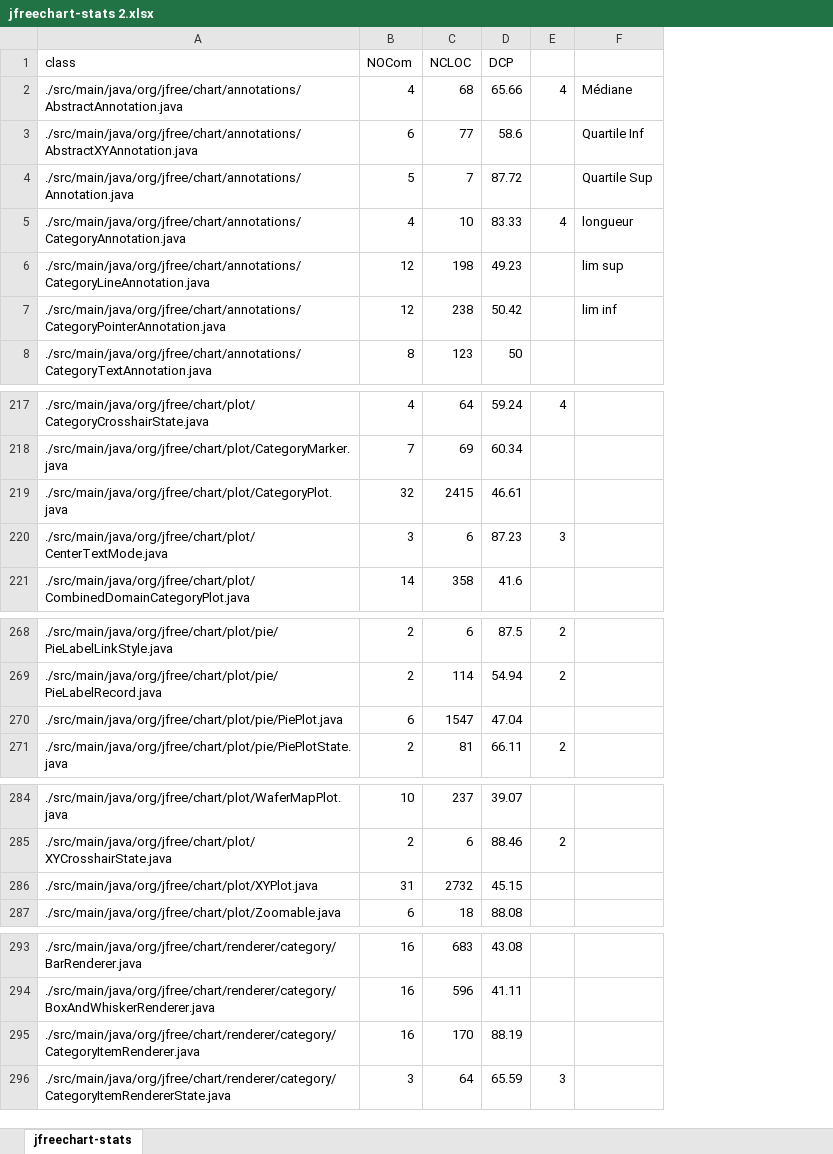
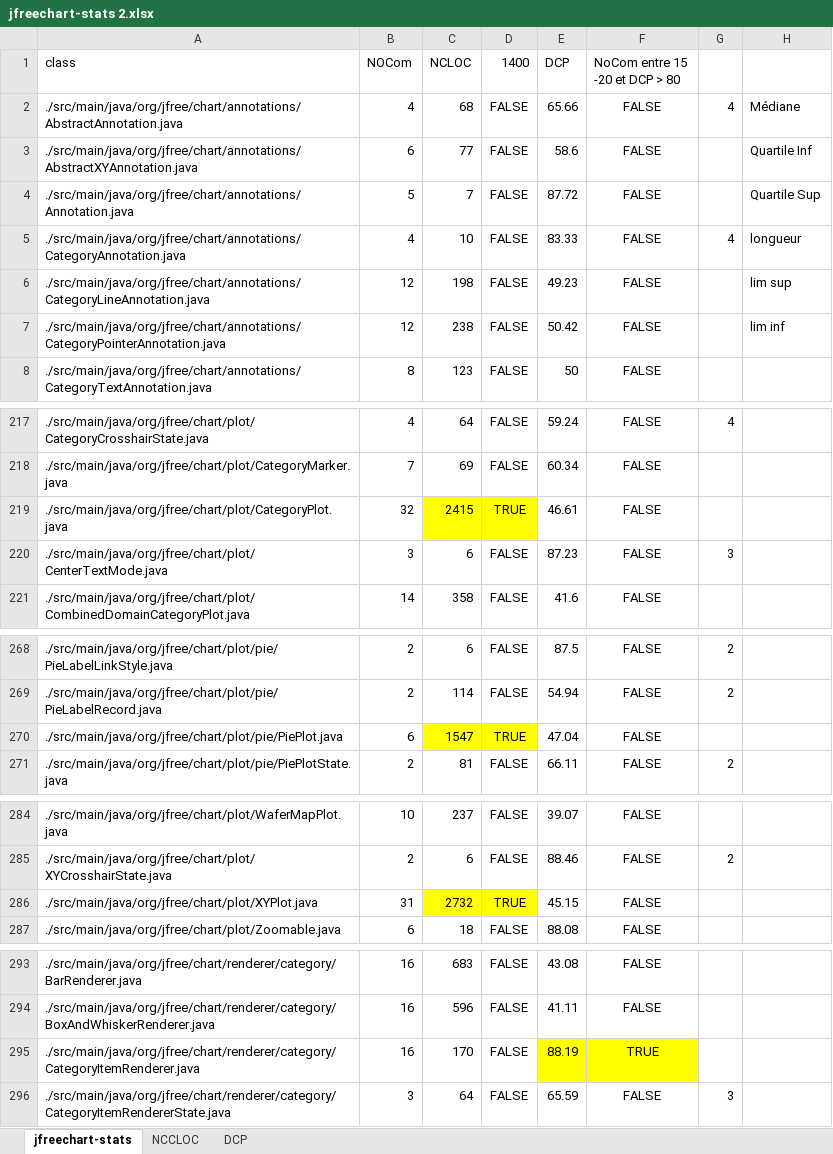
Before and after one commit to OliLC/IFT_3913_TP3, an Excel workbook: jfreechart-stats 2.xlsx, sheet jfreechart-stats, drawn as a sheet; only a part is shown, gaps mark what is left out; values as stored, in another font and other column widths than the file's, no borders; charts and pictures not drawn; addresses are those after the commit; the diff covers the shown part only; the diff names each change by its address in the sheet, - before the commit and + after, or states it on an @@ line.

```diff
--- a/jfreechart-stats 2.xlsx (sheet jfreechart-stats)
+++ b/jfreechart-stats 2.xlsx (sheet jfreechart-stats)
+sheet tab: NCCLOC
+sheet tab: DCP
+column D (1400), rows 2-8: all FALSE; rows 217-221: FALSE | FALSE | TRUE | FALSE | FALSE; rows 268-271: FALSE | FALSE | TRUE | FALSE; rows 284-287: FALSE | FALSE | TRUE | FALSE; rows 293-296: all FALSE
+column F (NoCom entre 15 -20 et DCP > 80), rows 2-8: all FALSE; rows 217-221: all FALSE; rows 268-271: all FALSE; rows 284-287: all FALSE; rows 293-296: FALSE | FALSE | TRUE | FALSE
-C219 fill: none
+C219 fill: #FFFF00
-C270 fill: none
+C270 fill: #FFFF00
-C286 fill: none
+C286 fill: #FFFF00
-E295 fill: none
+E295 fill: #FFFF00
```
Also changed, not shown: cell formats elsewhere in this sheet, formulas that keep their value, charts or pictures.
